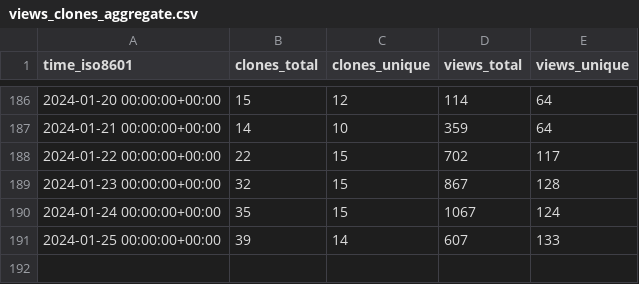
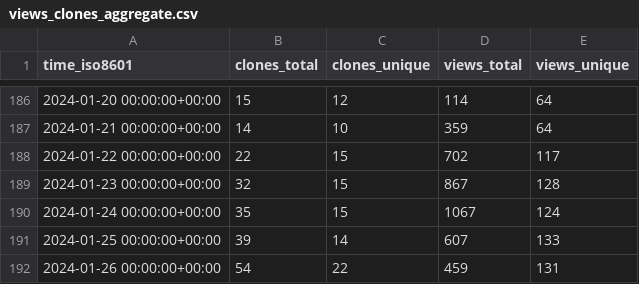
Before and after one commit to hokhyk/superduperdb, a CSV file: SuperDuperDB/superduperdb/ghrs-data/views_clones_aggregate.csv, drawn as a sheet; only a part is shown, gaps mark what is left out; the diff names each change by its address in the sheet, - before the commit and + after, or states it on an @@ line.

```diff
--- a/SuperDuperDB/superduperdb/ghrs-data/views_clones_aggregate.csv
+++ b/SuperDuperDB/superduperdb/ghrs-data/views_clones_aggregate.csv
+row 192: 2024-01-26 00:00:00+00:00 | 54 | 22 | 459 | 131
```
Also changed, not shown: 1 other file.
